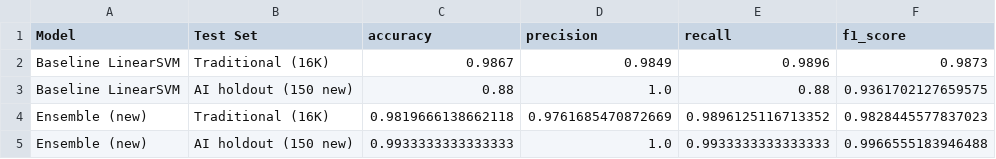
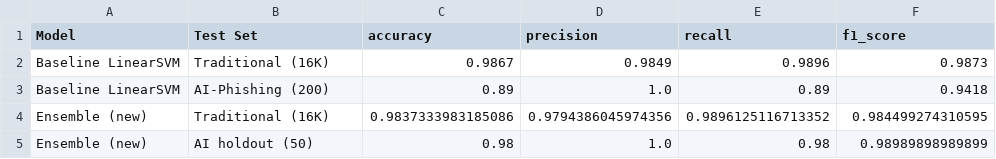
Before and after one commit to manasa086/ml-tfidf-gbm-phishing-detector, a CSV file: results/metrics/model_comparison.csv, drawn as a sheet.

Commit message:
Restore ensemble model: ai_safe_variants.csv 150 train / 50 test split
- GBM layer trained on 150 AI emails (ai_safe_variants.csv) + 500 ham
- 50 held-out from ai_safe_variants.csv used for evaluation
- Ensemble: baseline LinearSVM OR GBM on 13 custom structural features
- Results: Traditional recall 98.96%, AI holdout recall 98.0%, F1 98.99%
- ai_phishing_holdout_150.csv preserved untouched for future use

```diff
--- a/results/metrics/model_comparison.csv
+++ b/results/metrics/model_comparison.csv
@@ -2,4 +2,4 @@ Model,Test Set,accuracy,precision,recall,f1_score
 Baseline LinearSVM,Traditional (16K),0.9867,0.9849,0.9896,0.9873
-Baseline LinearSVM,AI holdout (150 new),0.88,1.0,0.88,0.9361702127659575
-Ensemble (new),Traditional (16K),0.9819666138662118,0.9761685470872669,0.9896125116713352,0.9828445577837023
-Ensemble (new),AI holdout (150 new),0.9933333333333333,1.0,0.9933333333333333,0.9966555183946488
+Baseline LinearSVM,AI-Phishing (200),0.89,1.0,0.89,0.9418
+Ensemble (new),Traditional (16K),0.9837333983185086,0.9794386045974356,0.9896125116713352,0.984499274310595
+Ensemble (new),AI holdout (50),0.98,1.0,0.98,0.98989898989899
```
Also changed, not shown: 6 other files.
